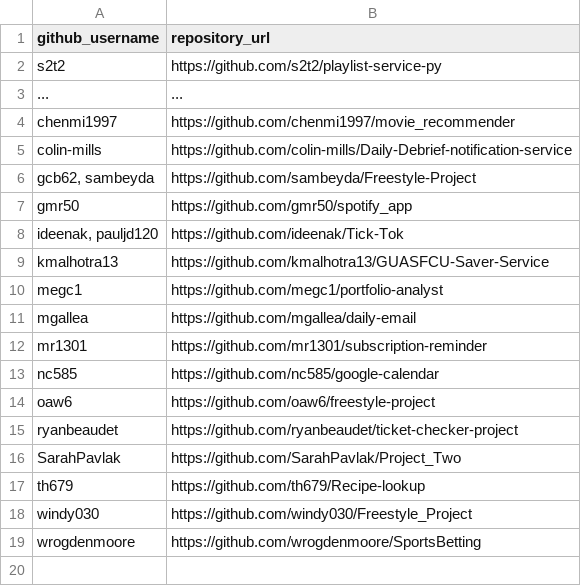
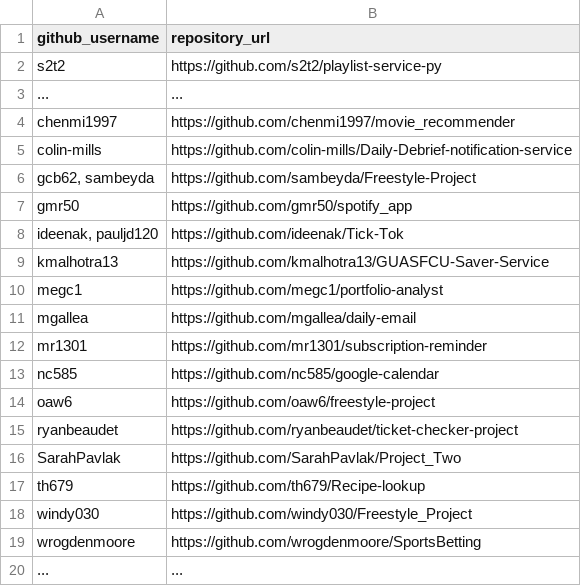
Before and after one commit to prof-rossetti/georgetown-opim-243-201901, a CSV file: projects/freestyle/submissions.csv, drawn as a sheet.

Commit message:
Update my repository address (#172)
* Update submissions.csv

* Update submissions.csv

* Update submissions.csv

* Update submissions.csv

```diff
--- a/projects/freestyle/submissions.csv
+++ b/projects/freestyle/submissions.csv
@@ -19 +19,2 @@ windy030, https://github.com/windy030/Freestyle_Project
 wrogdenmoore, https://github.com/wrogdenmoore/SportsBetting
+..., ...
```
Also changed, not shown: projects/exec-dash/submissions.csv, projects/shopping-cart/submissions.csv.
